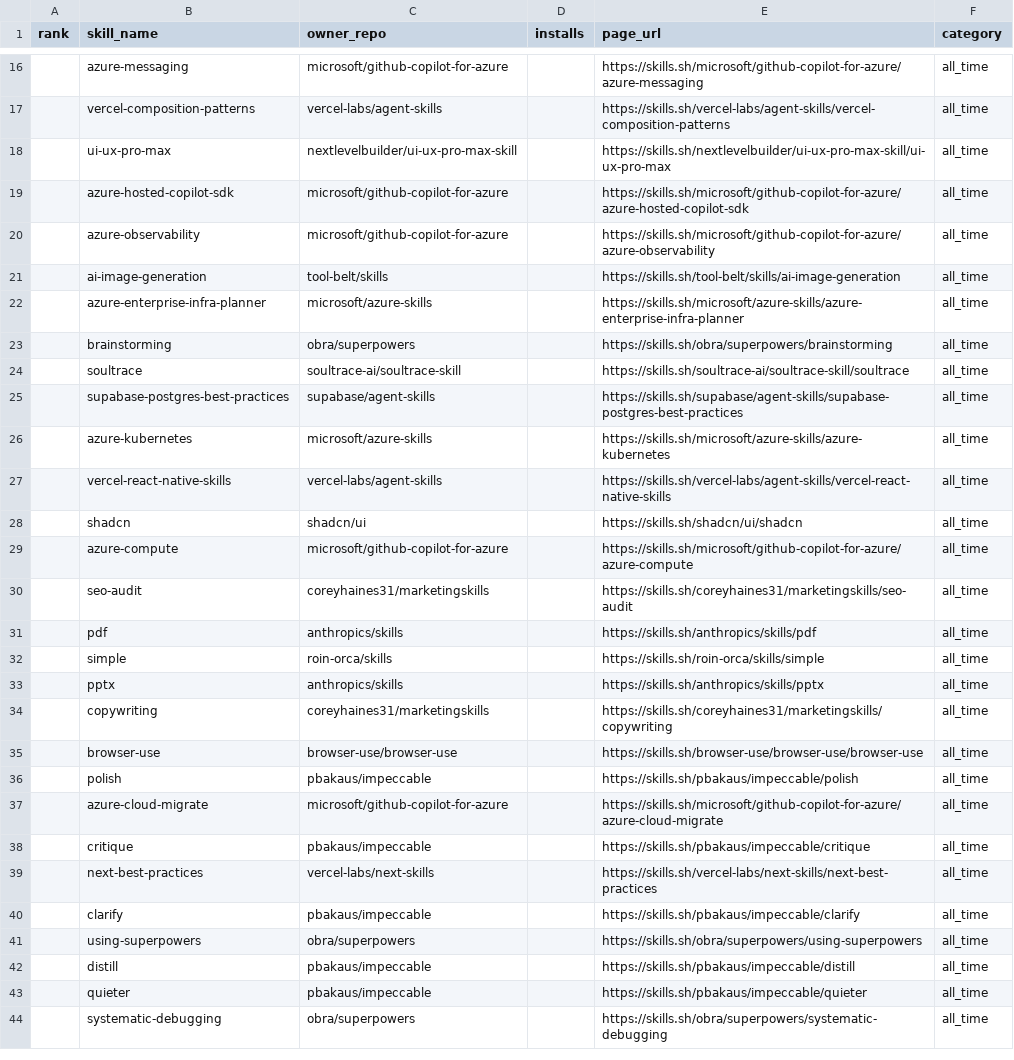
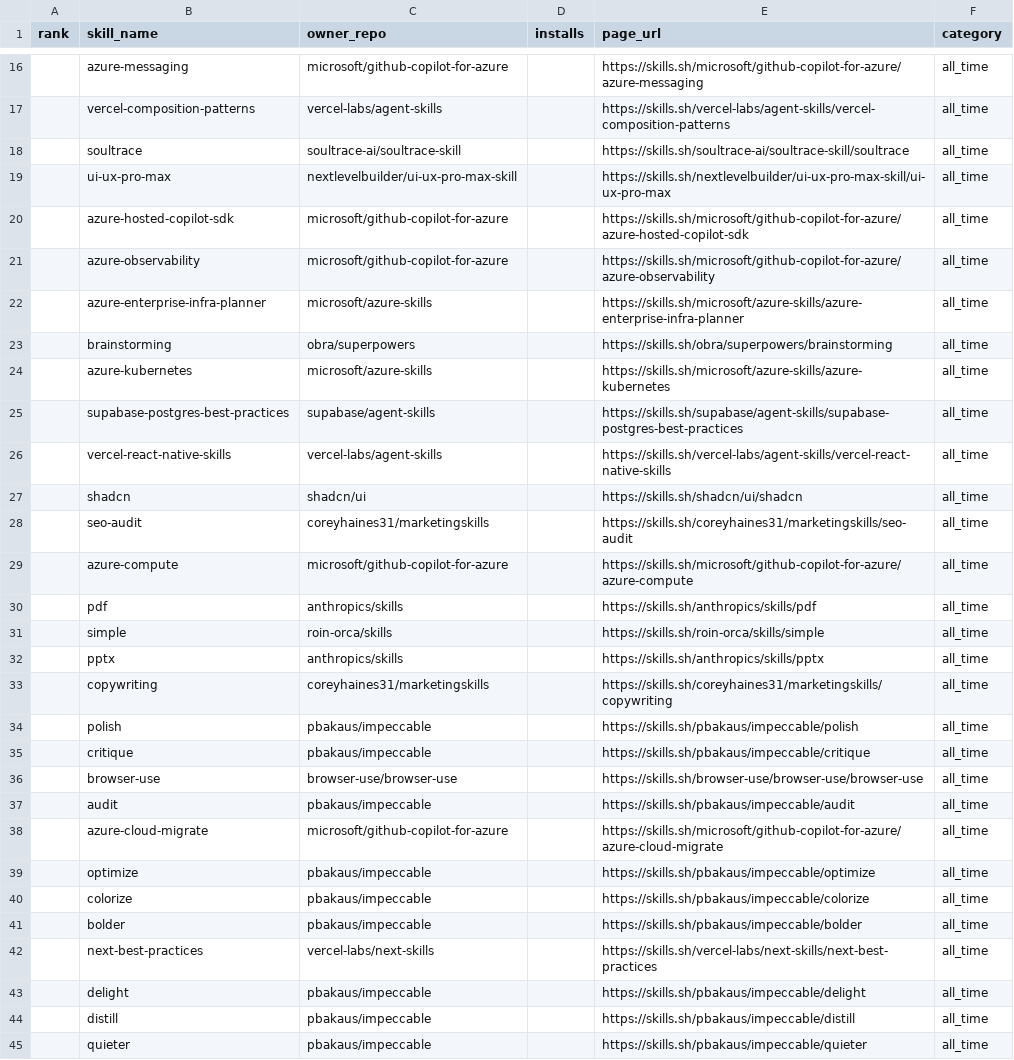
Before and after one commit to biyan113/skills.sh, a CSV file: skills_sh_list_all_time.csv, drawn as a sheet; only a part is shown, gaps mark what is left out; the shorter side is filled out with more unchanged rows; the diff covers the shown part only.

```diff
--- a/skills_sh_list_all_time.csv
+++ b/skills_sh_list_all_time.csv
@@ -17,2 +17,3 @@ rank,skill_name,owner_repo,installs,page_url,category
 ,vercel-composition-patterns,vercel-labs/agent-skills,,https://skills.sh/vercel-labs/agent-skills/vercel-composition-patterns,all_time
+,soultrace,soultrace-ai/soultrace-skill,,https://skills.sh/soultrace-ai/soultrace-skill/soultrace,all_time
 ,ui-ux-pro-max,nextlevelbuilder/ui-ux-pro-max-skill,,https://skills.sh/nextlevelbuilder/ui-ux-pro-max-skill/ui-ux-pro-max,all_time
@@ -20,12 +21,10 @@ rank,skill_name,owner_repo,installs,page_url,category
 ,azure-observability,microsoft/github-copilot-for-azure,,https://skills.sh/microsoft/github-copilot-for-azure/azure-observability,all_time
-,ai-image-generation,tool-belt/skills,,https://skills.sh/tool-belt/skills/ai-image-generation,all_time
 ,azure-enterprise-infra-planner,microsoft/azure-skills,,https://skills.sh/microsoft/azure-skills/azure-enterprise-infra-planner,all_time
 ,brainstorming,obra/superpowers,,https://skills.sh/obra/superpowers/brainstorming,all_time
-,soultrace,soultrace-ai/soultrace-skill,,https://skills.sh/soultrace-ai/soultrace-skill/soultrace,all_time
+,azure-kubernetes,microsoft/azure-skills,,https://skills.sh/microsoft/azure-skills/azure-kubernetes,all_time
 ,supabase-postgres-best-practices,supabase/agent-skills,,https://skills.sh/supabase/agent-skills/supabase-postgres-best-practices,all_time
-,azure-kubernetes,microsoft/azure-skills,,https://skills.sh/microsoft/azure-skills/azure-kubernetes,all_time
 ,vercel-react-native-skills,vercel-labs/agent-skills,,https://skills.sh/vercel-labs/agent-skills/vercel-react-native-skills,all_time
 ,shadcn,shadcn/ui,,https://skills.sh/shadcn/ui/shadcn,all_time
+,seo-audit,coreyhaines31/marketingskills,,https://skills.sh/coreyhaines31/marketingskills/seo-audit,all_time
 ,azure-compute,microsoft/github-copilot-for-azure,,https://skills.sh/microsoft/github-copilot-for-azure/azure-compute,all_time
-,seo-audit,coreyhaines31/marketingskills,,https://skills.sh/coreyhaines31/marketingskills/seo-audit,all_time
 ,pdf,anthropics/skills,,https://skills.sh/anthropics/skills/pdf,all_time
@@ -34,9 +33,12 @@ rank,skill_name,owner_repo,installs,page_url,category
 ,copywriting,coreyhaines31/marketingskills,,https://skills.sh/coreyhaines31/marketingskills/copywriting,all_time
+,polish,pbakaus/impeccable,,https://skills.sh/pbakaus/impeccable/polish,all_time
+,critique,pbakaus/impeccable,,https://skills.sh/pbakaus/impeccable/critique,all_time
 ,browser-use,browser-use/browser-use,,https://skills.sh/browser-use/browser-use/browser-use,all_time
-,polish,pbakaus/impeccable,,https://skills.sh/pbakaus/impeccable/polish,all_time
+,audit,pbakaus/impeccable,,https://skills.sh/pbakaus/impeccable/audit,all_time
 ,azure-cloud-migrate,microsoft/github-copilot-for-azure,,https://skills.sh/microsoft/github-copilot-for-azure/azure-cloud-migrate,all_time
-,critique,pbakaus/impeccable,,https://skills.sh/pbakaus/impeccable/critique,all_time
+,optimize,pbakaus/impeccable,,https://skills.sh/pbakaus/impeccable/optimize,all_time
+,colorize,pbakaus/impeccable,,https://skills.sh/pbakaus/impeccable/colorize,all_time
+,bolder,pbakaus/impeccable,,https://skills.sh/pbakaus/impeccable/bolder,all_time
 ,next-best-practices,vercel-labs/next-skills,,https://skills.sh/vercel-labs/next-skills/next-best-practices,all_time
-,clarify,pbakaus/impeccable,,https://skills.sh/pbakaus/impeccable/clarify,all_time
-,using-superpowers,obra/superpowers,,https://skills.sh/obra/superpowers/using-superpowers,all_time
+,delight,pbakaus/impeccable,,https://skills.sh/pbakaus/impeccable/delight,all_time
 ,distill,pbakaus/impeccable,,https://skills.sh/pbakaus/impeccable/distill,all_time
```
Also changed, not shown: 15 added rows, 13 removed rows, 44 moved rows and 6 edited cells elsewhere in this file, skills_sh_list_hot.csv, skills_sh_list_trending.csv, 3 other files.
